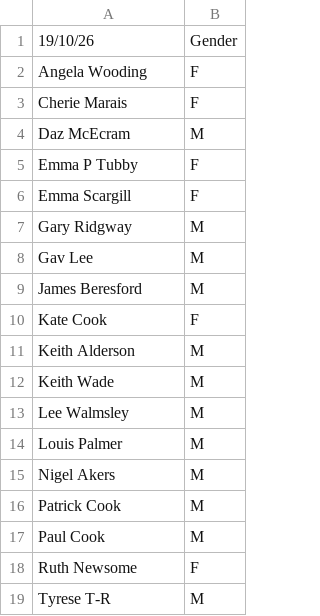
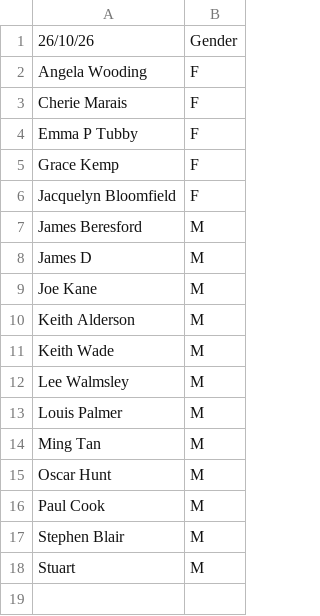
Before and after one commit to themainkane/pickleball, a CSV file: player-list/players.csv, drawn as a sheet.

```diff
--- a/player-list/players.csv
+++ b/player-list/players.csv
@@ -1,11 +1,10 @@
-19/10/26,Gender
+26/10/26,Gender
 Angela Wooding,F
 Cherie Marais,F
-Daz McEcram,M
 Emma P Tubby,F
-Emma Scargill,F
-Gary Ridgway,M
-Gav Lee,M
+Grace Kemp,F
+Jacquelyn Bloomfield,F
 James Beresford,M
-Kate Cook,F
+James D,M
+Joe Kane,M
 Keith Alderson,M
@@ -14,6 +13,6 @@ Lee Walmsley,M
 Louis Palmer,M
-Nigel Akers,M
-Patrick Cook,M
+Ming Tan,M
+Oscar Hunt,M
 Paul Cook,M
-Ruth Newsome,F
-Tyrese T-R,M
+Stephen Blair,M
+Stuart,M
```
Also changed, not shown: player-list/doncasterSessionList.csv, 22 other files.
